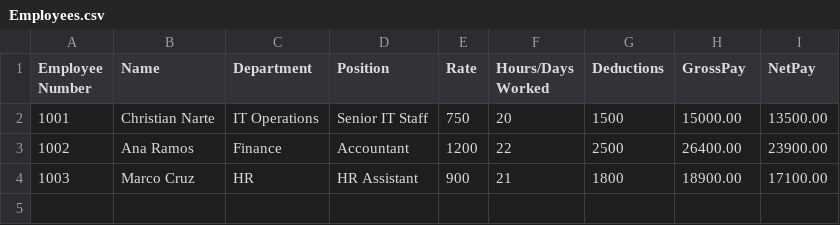
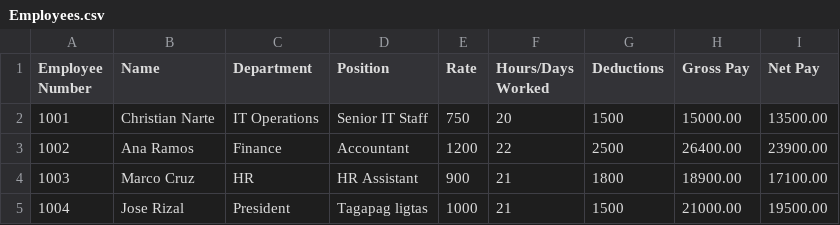
Before and after one commit to MoogieChoogie/MotorPHEmployeeApp, a CSV file: Employees.csv, drawn as a sheet.

```diff
--- a/Employees.csv
+++ b/Employees.csv
@@ -1,2 +1,2 @@
-Employee Number,Name,Department,Position,Rate,Hours/Days Worked,Deductions,GrossPay,NetPay
+Employee Number,Name,Department,Position,Rate,Hours/Days Worked,Deductions,Gross Pay,Net Pay
 1001,Christian Narte,IT Operations,Senior IT Staff,750,20,1500,15000.00,13500.00
@@ -4 +4,2 @@ Employee Number,Name,Department,Position,Rate,Hours/Days Worked,Deductions,Gross
 1003,Marco Cruz,HR,HR Assistant,900,21,1800,18900.00,17100.00
+1004,Jose Rizal,President,Tagapag ligtas,1000,21,1500,21000.00,19500.00
```
Also changed, not shown: 4 other files.
